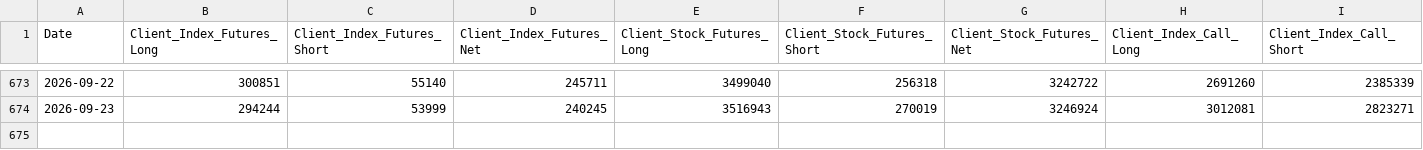
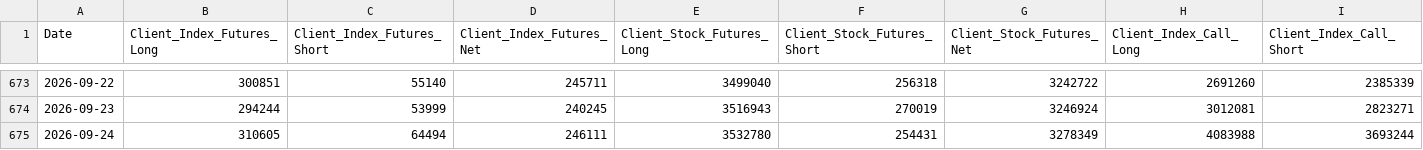
Before and after one commit to aswinv90/indian-historical-stock-gold-silver-price, a CSV file: data/FLOWS/fii_derivatives.csv, drawn as a sheet; only a part is shown, gaps mark what is left out; rows hold the shown columns only; the diff names each change by its address in the sheet, - before the commit and + after, or states it on an @@ line.

```diff
--- a/data/FLOWS/fii_derivatives.csv
+++ b/data/FLOWS/fii_derivatives.csv
+row 675: 2026-09-24 | 310605 | 64494 | 246111 | 3532780 | 254431 | 3278349 | 4083988 | 3693244
```
Also changed, not shown: data/FLOWS/fii_dii_cash.csv, 2 other files.
